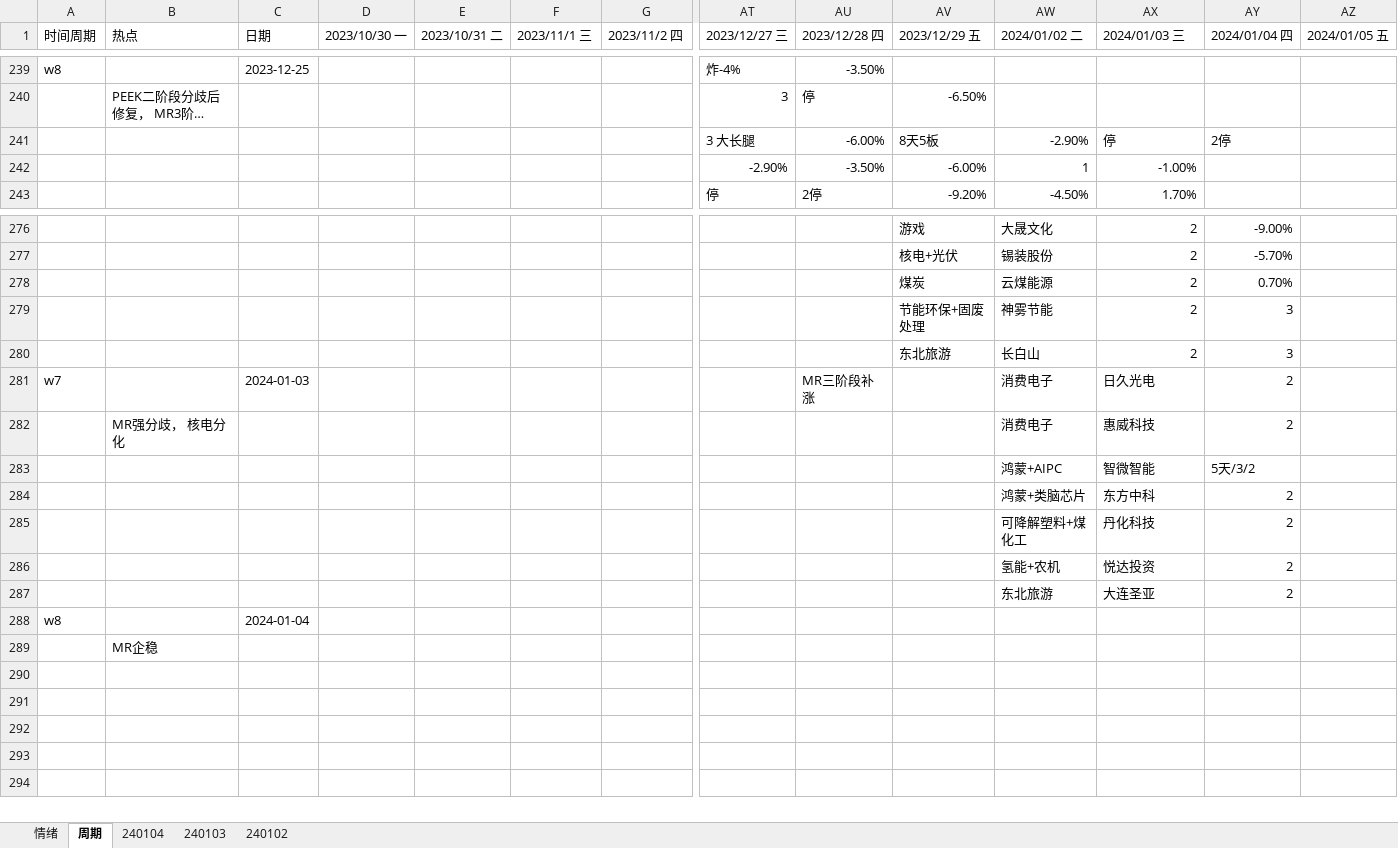
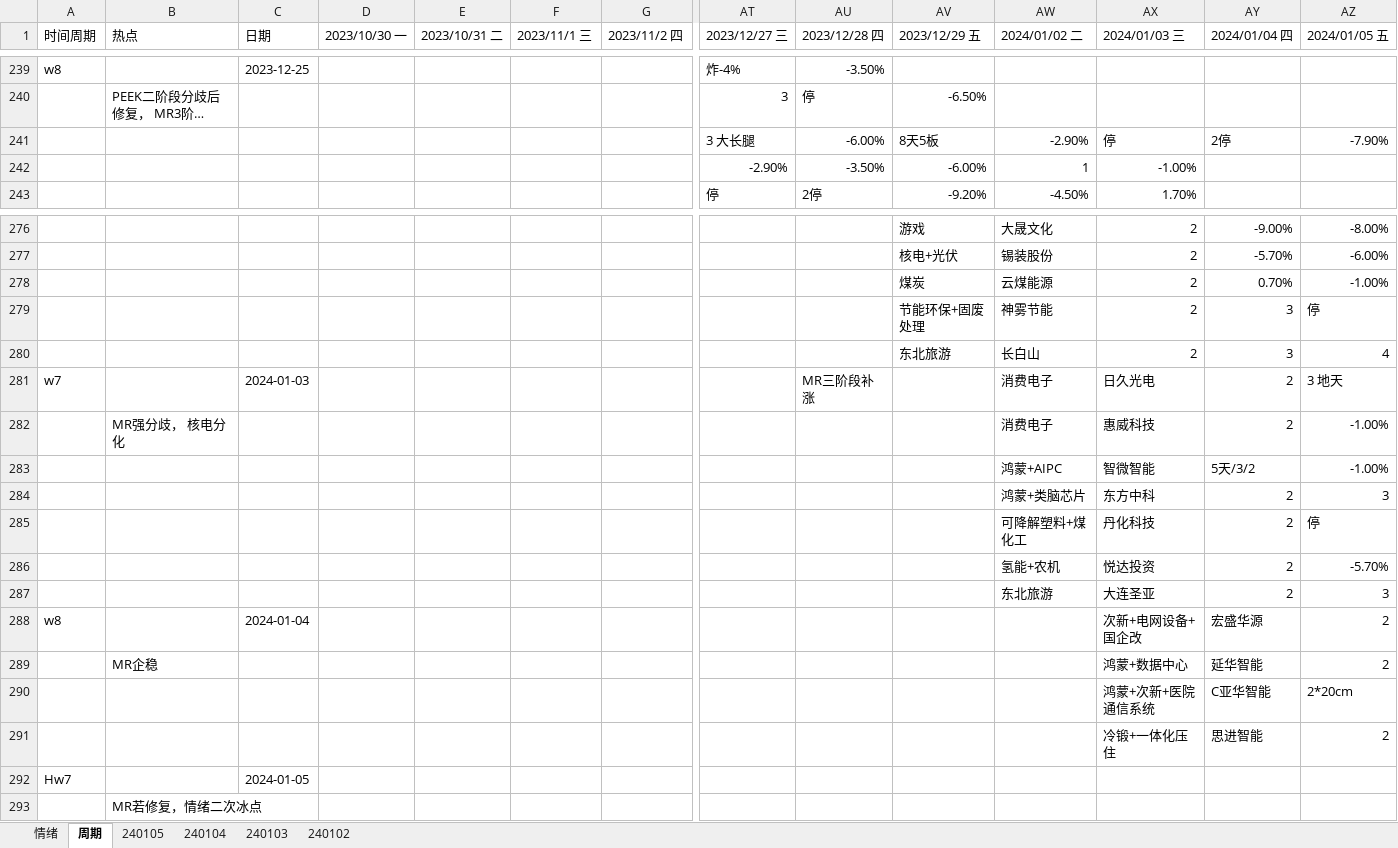
Before and after one commit to gaoguang-2026/Atool, an Excel workbook: 交易复盘记录2024.xlsx, sheet 周期, drawn as a sheet; only a part is shown, gaps mark what is left out; long unchanged cells end in …; values as stored, in another font and other column widths than the file's, no cell formats; addresses are those after the commit; rows hold the shown columns only; the diff covers the shown part only; the diff names each change by its address in the sheet, - before the commit and + after, or states it on an @@ line.

```diff
--- a/交易复盘记录2024.xlsx (sheet 周期)
+++ b/交易复盘记录2024.xlsx (sheet 周期)
+sheet tab: 240105
-AZ241 (2024/01/05 五): (empty)
+AZ241 (2024/01/05 五): -7.90%
-AZ276 (2024/01/05 五): (empty)
+AZ276 (2024/01/05 五): -8.00%
-AZ277 (2024/01/05 五): (empty)
+AZ277 (2024/01/05 五): -6.00%
-AZ278 (2024/01/05 五): (empty)
+AZ278 (2024/01/05 五): -1.00%
-AZ279 (2024/01/05 五): (empty)
+AZ279 (2024/01/05 五): 停
-AZ280 (2024/01/05 五): (empty)
+AZ280 (2024/01/05 五): 4
-AZ281 (2024/01/05 五): (empty)
+AZ281 (2024/01/05 五): 3 地天
-AZ282:AZ283 (2024/01/05 五): (empty)
+AZ282:AZ283 (2024/01/05 五): -1.00%
-AZ284 (2024/01/05 五): (empty)
+AZ284 (2024/01/05 五): 3
-AZ285 (2024/01/05 五): (empty)
+AZ285 (2024/01/05 五): 停
-AZ286 (2024/01/05 五): (empty)
+AZ286 (2024/01/05 五): -5.70%
-AZ287 (2024/01/05 五): (empty)
+AZ287 (2024/01/05 五): 3
-AX288 (2024/01/03 三): (empty)
+AX288 (2024/01/03 三): 次新+电网设备+国企改
-AY288 (2024/01/04 四): (empty)
+AY288 (2024/01/04 四): 宏盛华源
-AZ288 (2024/01/05 五): (empty)
+AZ288 (2024/01/05 五): 2
+row 289:  | MR企稳 |  |  |  |  |  |  |  |  |  | 鸿蒙+数据中心 | 延华智能 | 2
+row 290:  |  |  |  |  |  |  |  |  |  |  | 鸿蒙+次新+医院通信系统 | C亚华智能 | 2*20cm
+row 291:  |  |  |  |  |  |  |  |  |  |  | 冷锻+一体化压住 | 思进智能 | 2
+row 292: Hw7 |  | 2024-01-05
-B293 (热点): MR企稳
+B293 (热点): MR若修复，情绪二次冰点
```
Also changed, not shown: 22 edited cells elsewhere in this sheet, sheet 情绪, cell formats, 4 other files.
